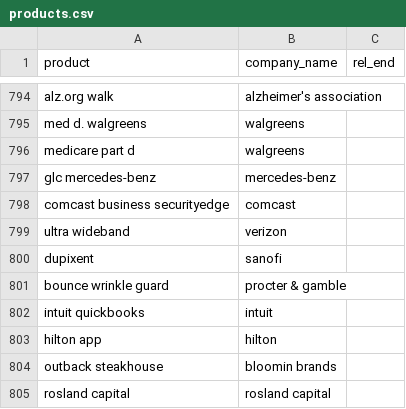
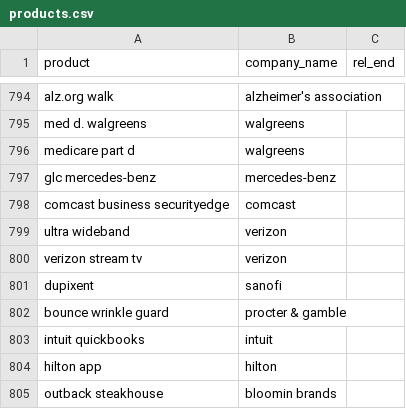
Before and after one commit to responsibleads/responsibleads.github.io, a CSV file: data/products.csv, drawn as a sheet; only a part is shown, gaps mark what is left out; the shorter side is filled out with more unchanged rows; the diff names each change by its address in the sheet, - before the commit and + after, or states it on an @@ line.

```diff
--- a/data/products.csv
+++ b/data/products.csv
+row 800: verizon stream tv | verizon
```
Also changed, not shown: data/exclude.csv, 1 other file.
